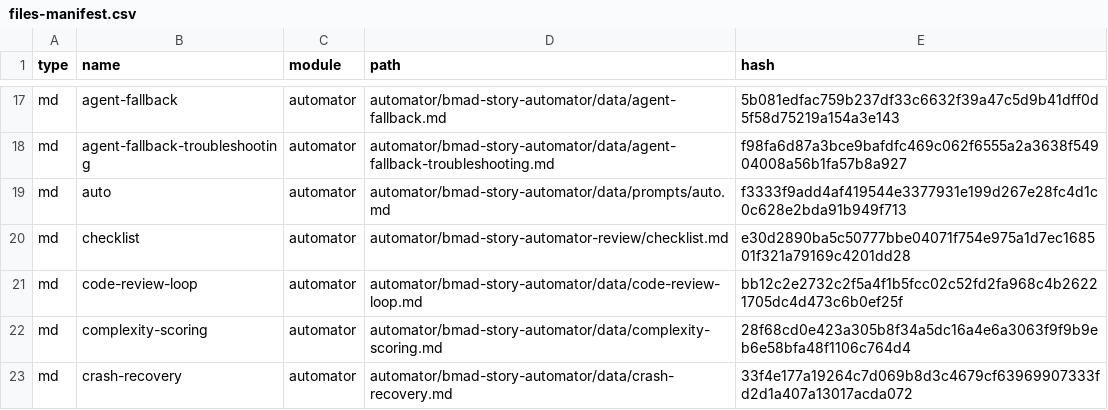
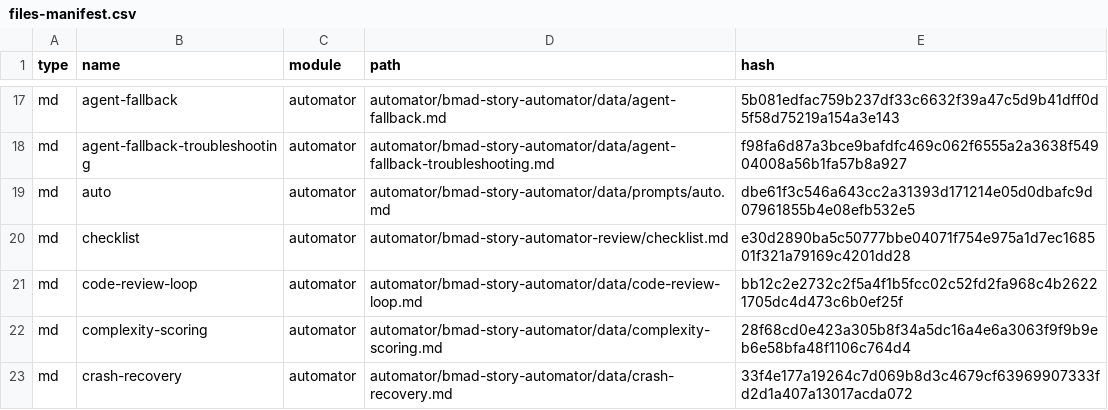
Before and after one commit to Hexalith/Hexalith.ChatBot, a CSV file: _bmad/_config/files-manifest.csv, drawn as a sheet; only a part is shown, gaps mark what is left out; the diff covers the shown part only.

```diff
--- a/_bmad/_config/files-manifest.csv
+++ b/_bmad/_config/files-manifest.csv
@@ -18,3 +18,3 @@ type,name,module,path,hash
 "md","agent-fallback-troubleshooting","automator","automator/bmad-story-automator/data/agent-fallback-troubleshooting.md","f98fa6d87a3bce9bafdfc469c062f6555a2a3638f54904008a56b1fa57b8a927"
-"md","auto","automator","automator/bmad-story-automator/data/prompts/auto.md","f3333f9add4af419544e3377931e199d267e28fc4d1c0c628e2bda91b949f713"
+"md","auto","automator","automator/bmad-story-automator/data/prompts/auto.md","dbe61f3c546a643cc2a31393d171214e05d0dbafc9d07961855b4e08efb532e5"
 "md","checklist","automator","automator/bmad-story-automator-review/checklist.md","e30d2890ba5c50777bbe04071f754e975a1d7ec168501f321a79169c4201dd28"
```
Also changed, not shown: 2 added rows and 22 edited cells elsewhere in this file, 45 other files.
